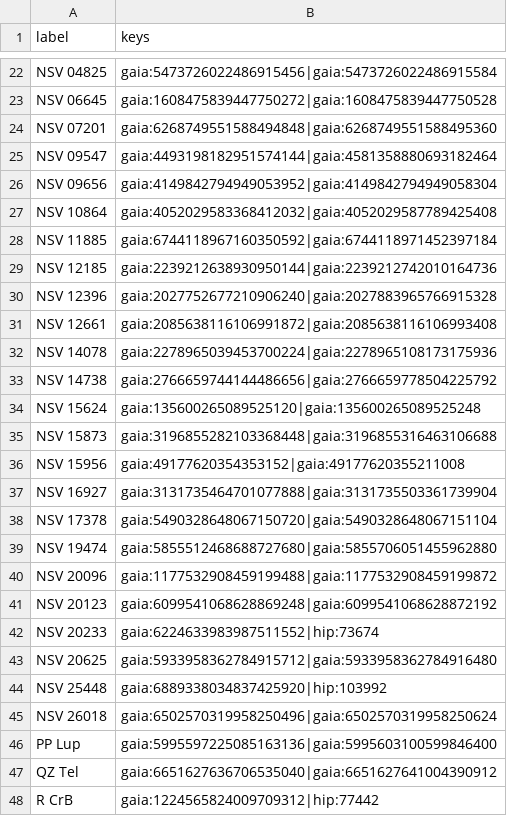
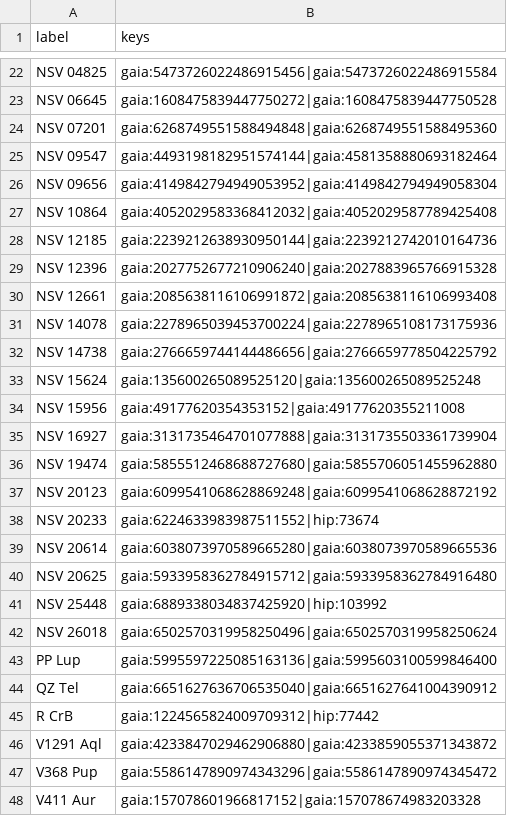
Before and after one commit to alexmensch/stellata, a TSV file: scripts/catalog/naming/naming-duplicates.tsv, drawn as a sheet; only a part is shown, gaps mark what is left out; the shorter side is filled out with more unchanged rows.

```diff
--- a/scripts/catalog/naming/naming-duplicates.tsv
+++ b/scripts/catalog/naming/naming-duplicates.tsv
@@ -27,3 +27,2 @@ NSV 09656	gaia:4149842794949053952|gaia:4149842794949058304
 NSV 10864	gaia:4052029583368412032|gaia:4052029587789425408
-NSV 11885	gaia:6744118967160350592|gaia:6744118971452397184
 NSV 12185	gaia:2239212638930950144|gaia:2239212742010164736
@@ -34,10 +33,8 @@ NSV 14738	gaia:2766659744144486656|gaia:2766659778504225792
 NSV 15624	gaia:135600265089525120|gaia:135600265089525248
-NSV 15873	gaia:3196855282103368448|gaia:3196855316463106688
 NSV 15956	gaia:49177620354353152|gaia:49177620355211008
 NSV 16927	gaia:3131735464701077888|gaia:3131735503361739904
-NSV 17378	gaia:5490328648067150720|gaia:5490328648067151104
 NSV 19474	gaia:5855512468688727680|gaia:5855706051455962880
-NSV 20096	gaia:1177532908459199488|gaia:1177532908459199872
 NSV 20123	gaia:6099541068628869248|gaia:6099541068628872192
 NSV 20233	gaia:6224633983987511552|hip:73674
+NSV 20614	gaia:6038073970589665280|gaia:6038073970589665536
 NSV 20625	gaia:5933958362784915712|gaia:5933958362784916480
```
